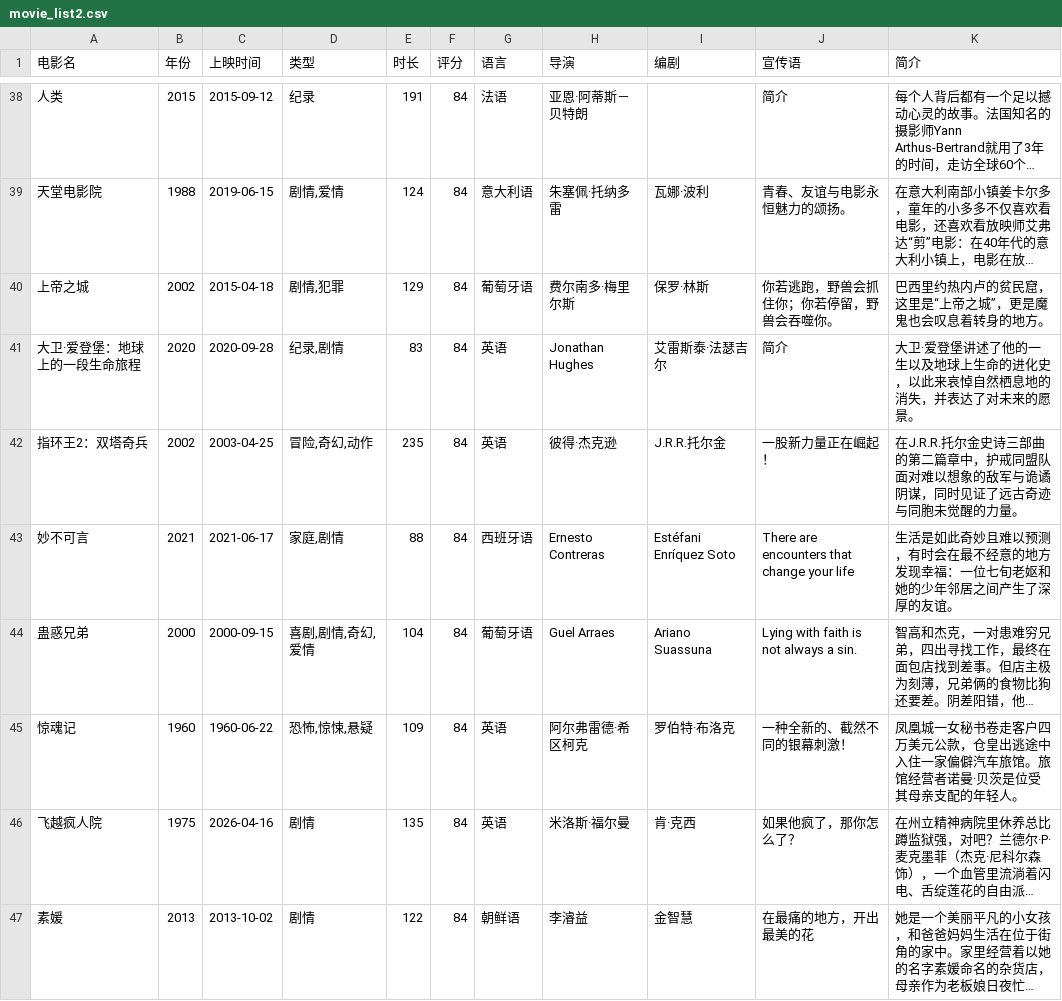
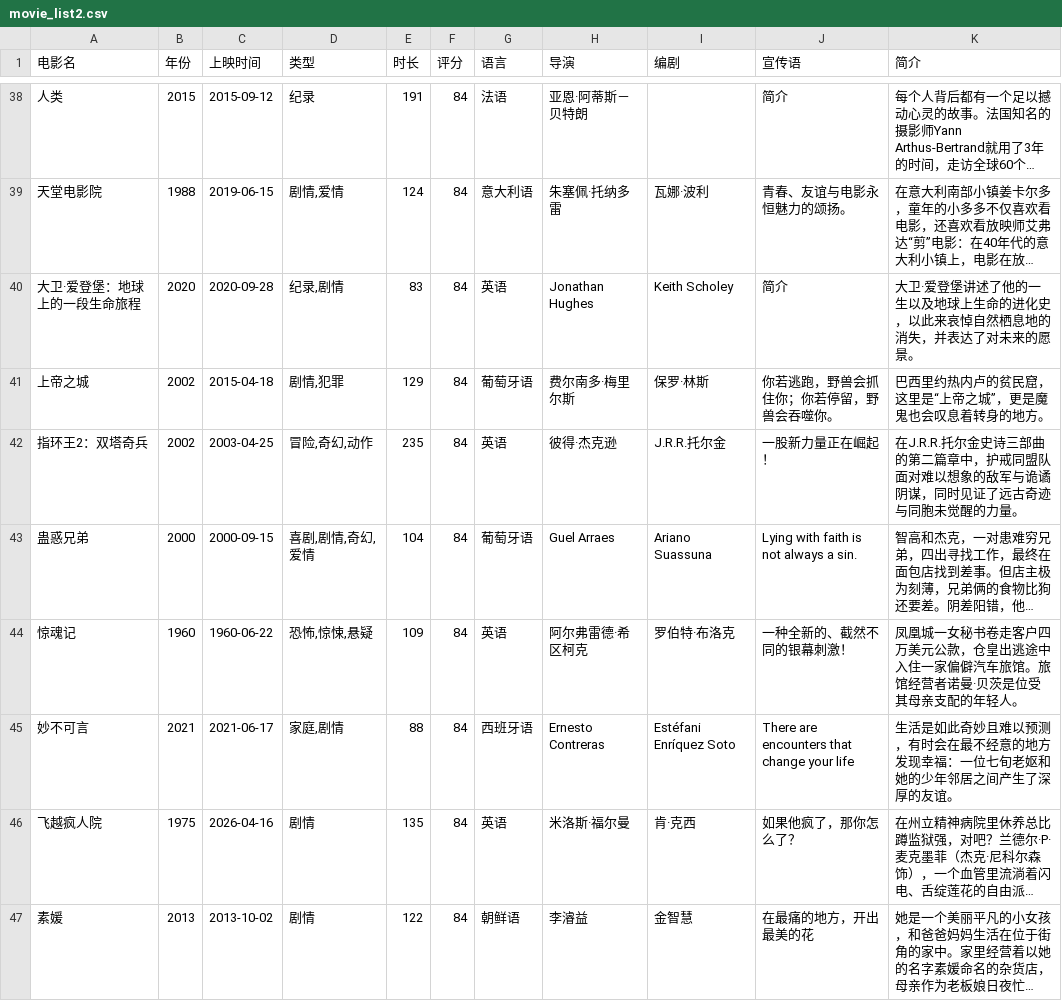
Before and after one commit to NagaSaki-SoyoLin/PythonLearning, a CSV file: 第4章/csv_data/movie_list2.csv, drawn as a sheet; only a part is shown, gaps mark what is left out; long unchanged cells end in …; removed rows and columns are numbered as before the commit, all else as after; the diff covers the shown part only; the diff names each change by its address in the sheet, - before the commit and + after, or states it on an @@ line.

```diff
--- a/第4章/csv_data/movie_list2.csv
+++ b/第4章/csv_data/movie_list2.csv
+row 40: 大卫·爱登堡：地球上的一段生命旅程 | 2020 | 2020-09-28 | 纪录,剧情 | 83 | 84 | 英语 | Jonathan Hughes | Keith Scholey | 简介 | 大卫·爱登堡讲述了他的一生以及地球上生命的进化史，以此来哀悼自然栖息地的消失，并表达了对未来的愿景。
-row 41: 大卫·爱登堡：地球上的一段生命旅程 | 2020 | 2020-09-28 | 纪录,剧情 | 83 | 84 | 英语 | Jonathan Hughes | 艾雷斯泰·法瑟吉尔 | 简介 | 大卫·爱登堡讲述了他的一生以及地球上生命的进化史，以此来哀悼自然栖息地的消失，并表达了对未来的愿景。
@@ row 43 moved to row 45: 妙不可言 @@
```
Also changed, not shown: 4 added rows, 4 removed rows, 16 moved rows and 13 edited cells elsewhere in this file, 第4章/csv_data/movie_list.csv.
